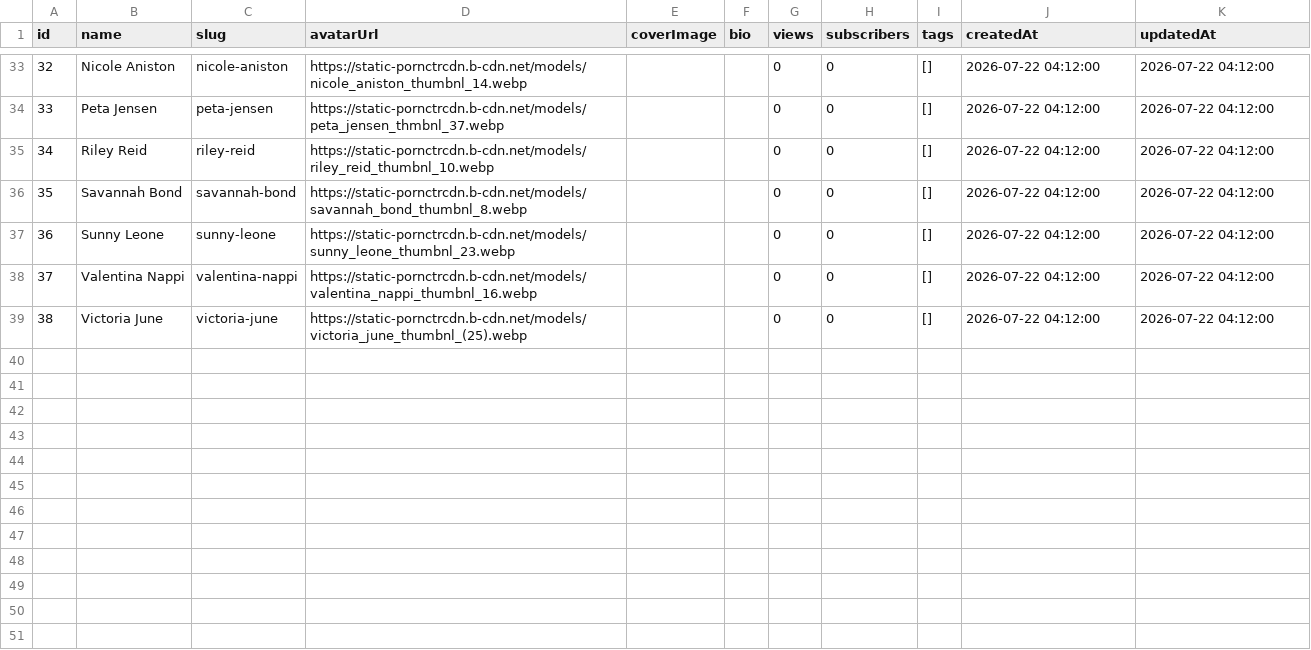
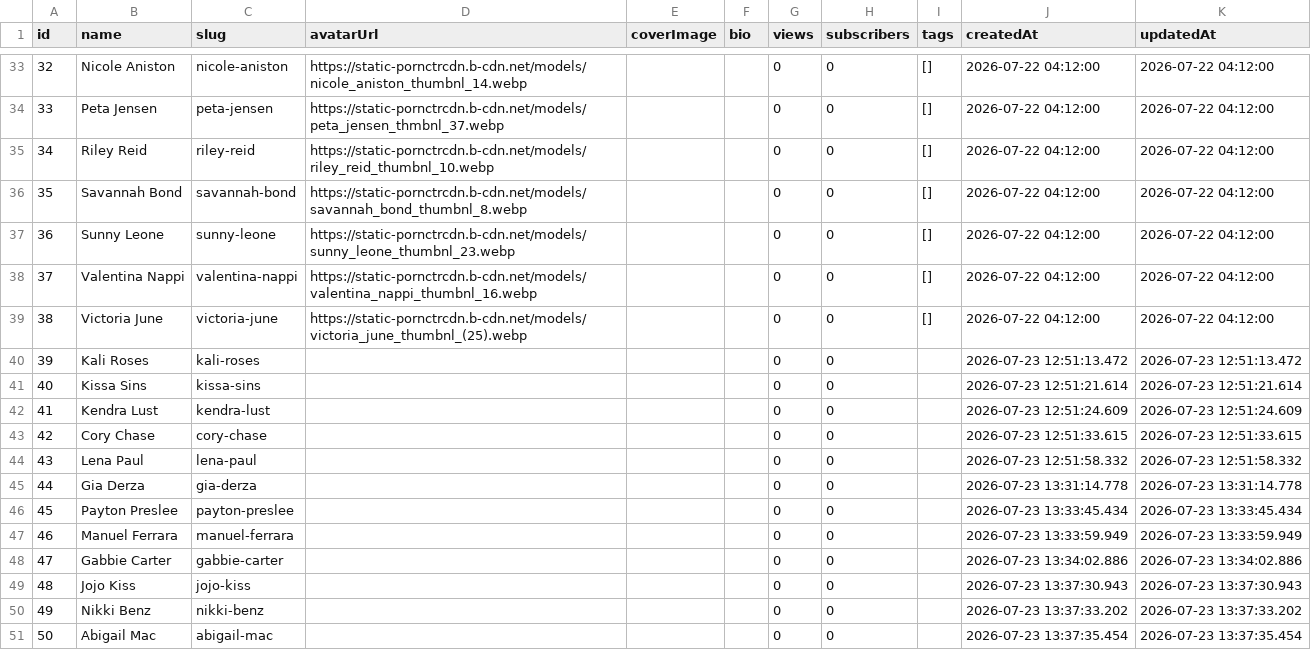
Before and after one commit to nymphx-parvati-F786/Porncater, a CSV file: Pornstar_rows.csv, drawn as a sheet; only a part is shown, gaps mark what is left out.

```diff
--- a/Pornstar_rows.csv
+++ b/Pornstar_rows.csv
@@ -39 +39,13 @@ id,name,slug,avatarUrl,coverImage,bio,views,subscribers,tags,createdAt,updatedAt
 38,Victoria June,victoria-june,https://static-pornctrcdn.b-cdn.net/models/victoria_june_thumbnl_(25).webp,,,0,0,[],2026-07-22 04:12:00,2026-07-22 04:12:00
+39,Kali Roses,kali-roses,,,,0,0,,2026-07-23 12:51:13.472,2026-07-23 12:51:13.472
+40,Kissa Sins,kissa-sins,,,,0,0,,2026-07-23 12:51:21.614,2026-07-23 12:51:21.614
+41,Kendra Lust,kendra-lust,,,,0,0,,2026-07-23 12:51:24.609,2026-07-23 12:51:24.609
+42,Cory Chase,cory-chase,,,,0,0,,2026-07-23 12:51:33.615,2026-07-23 12:51:33.615
+43,Lena Paul,lena-paul,,,,0,0,,2026-07-23 12:51:58.332,2026-07-23 12:51:58.332
+44,Gia Derza,gia-derza,,,,0,0,,2026-07-23 13:31:14.778,2026-07-23 13:31:14.778
+45,Payton Preslee,payton-preslee,,,,0,0,,2026-07-23 13:33:45.434,2026-07-23 13:33:45.434
+46,Manuel Ferrara,manuel-ferrara,,,,0,0,,2026-07-23 13:33:59.949,2026-07-23 13:33:59.949
+47,Gabbie Carter,gabbie-carter,,,,0,0,,2026-07-23 13:34:02.886,2026-07-23 13:34:02.886
+48,Jojo Kiss,jojo-kiss,,,,0,0,,2026-07-23 13:37:30.943,2026-07-23 13:37:30.943
+49,Nikki Benz,nikki-benz,,,,0,0,,2026-07-23 13:37:33.202,2026-07-23 13:37:33.202
+50,Abigail Mac,abigail-mac,,,,0,0,,2026-07-23 13:37:35.454,2026-07-23 13:37:35.454
```
Also changed, not shown: 11 other files.
